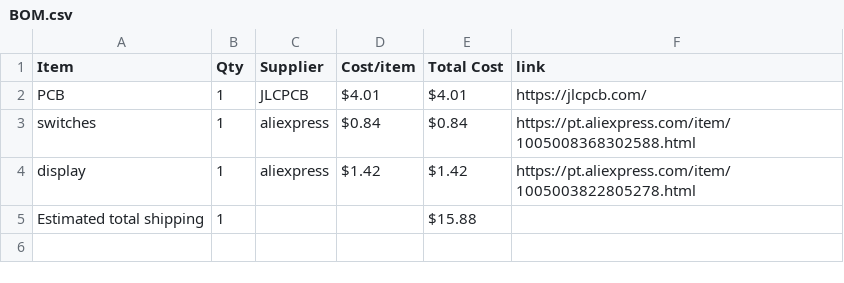
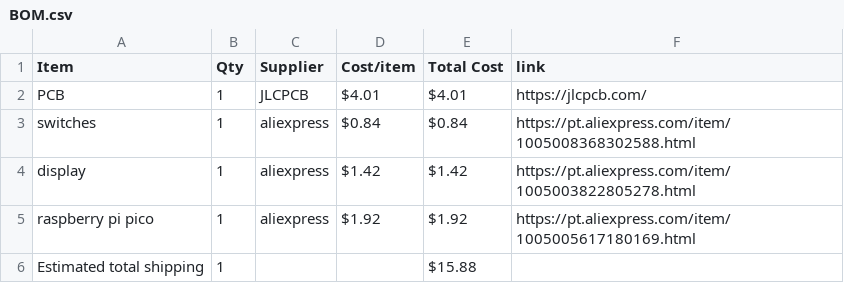
Before and after one commit to Serra110/irpper-zero, a CSV file: BOM.csv, drawn as a sheet; the diff names each change by its address in the sheet, - before the commit and + after, or states it on an @@ line.

```diff
--- a/BOM.csv
+++ b/BOM.csv
+row 5: raspberry pi pico | 1 | aliexpress | $1.92 | $1.92 | https://pt.aliexpress.com/item/1005005617180169.html
```
